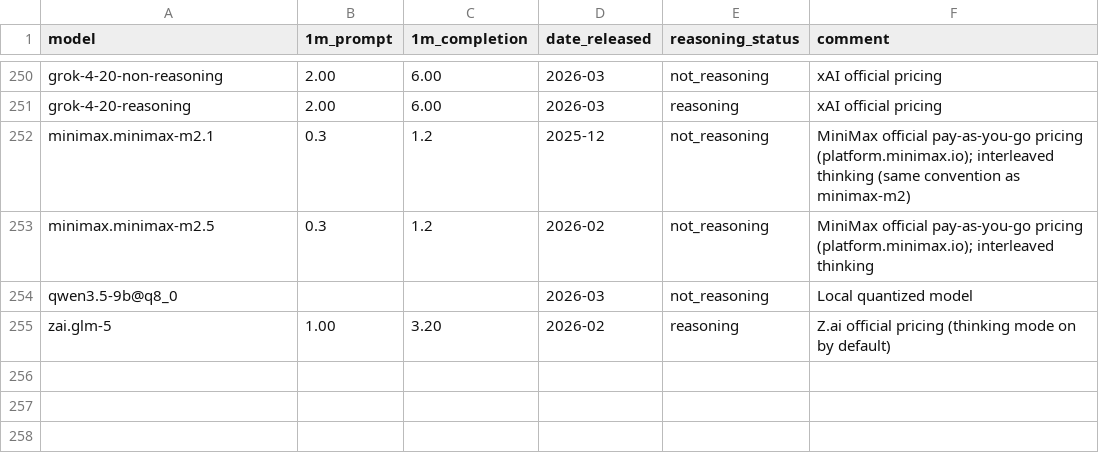
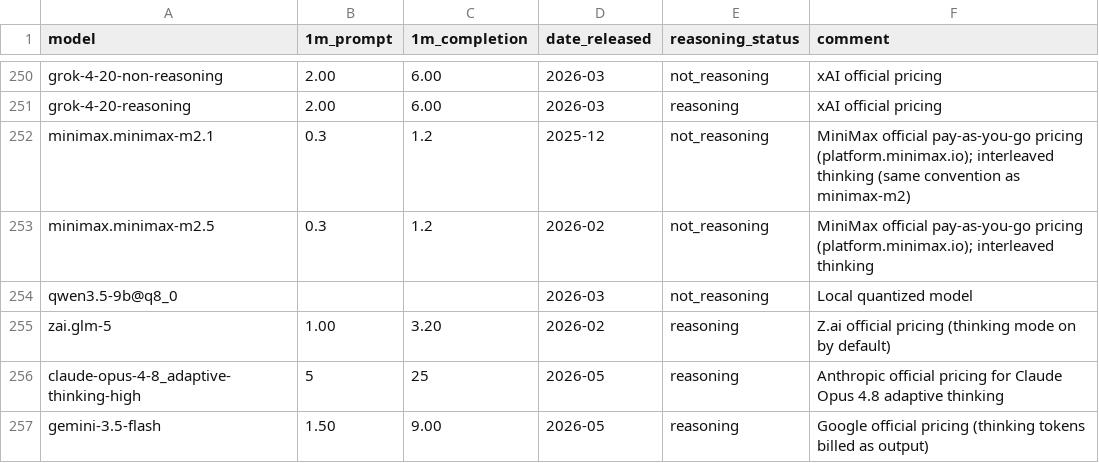
Before and after one commit to maxim-saplin/llm_chess, a CSV file: data/models_metadata.csv, drawn as a sheet; only a part is shown, gaps mark what is left out; the diff names each change by its address in the sheet, - before the commit and + after, or states it on an @@ line.

Commit message:
Meta

```diff
--- a/data/models_metadata.csv
+++ b/data/models_metadata.csv
+row 256: claude-opus-4-8_adaptive-thinking-high | 5 | 25 | 2026-05 | reasoning | Anthropic official pricing for Claude Opus 4.8 adaptive thinking
+row 257: gemini-3.5-flash | 1.50 | 9.00 | 2026-05 | reasoning | Google official pricing (thinking tokens billed as output)
```
